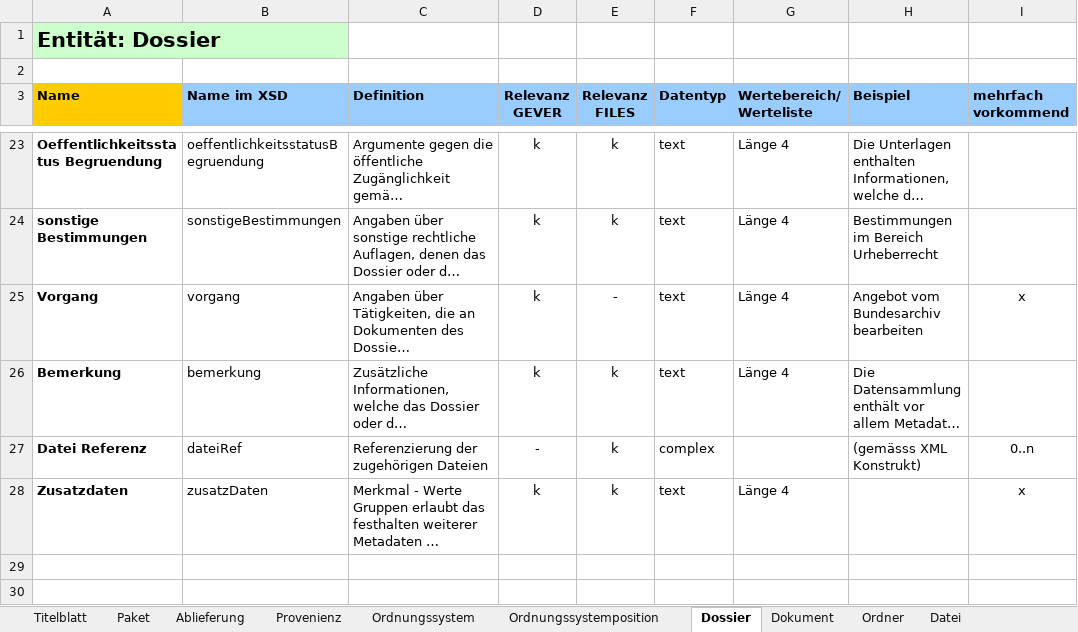
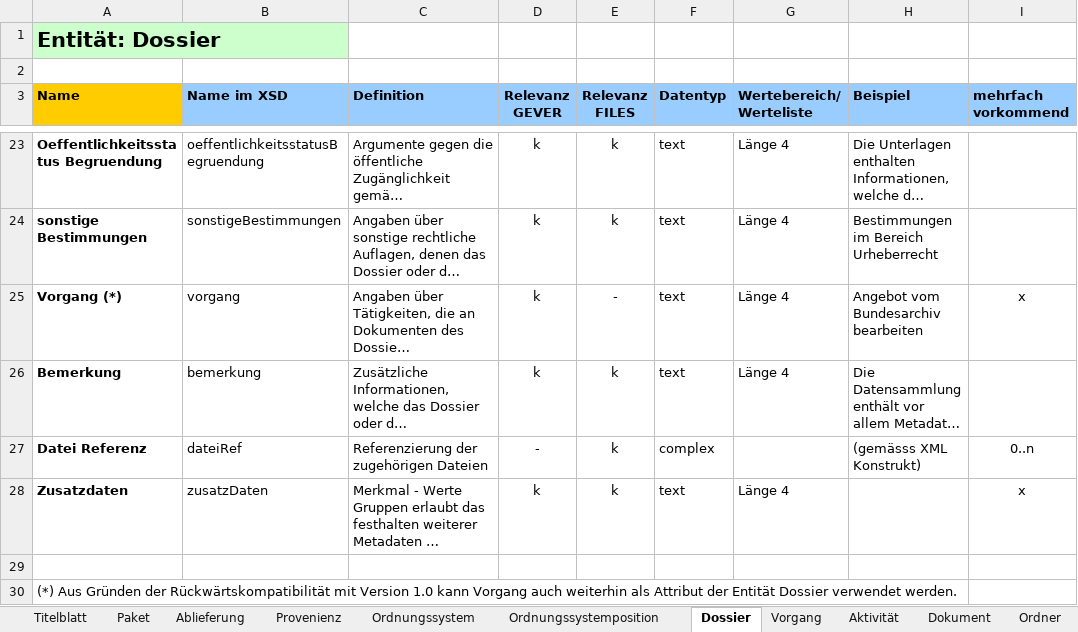
Before and after one commit to KOST-CECO/eCH-0160, an Excel workbook: STAN_d_DRA_2014-xx-xx_eCH-0160_V1.1_ArchivischeAblieferungsschnittstelle_DataDictionary.xlsx, sheet Dossier, drawn as a sheet; only a part is shown, gaps mark what is left out; long unchanged cells end in …; values as stored, in another font and other column widths than the file's, no borders; rows hold the shown columns only; the diff names each change by its address in the sheet, - before the commit and + after, or states it on an @@ line.

```diff
--- a/STAN_d_DRA_2014-xx-xx_eCH-0160_V1.1_ArchivischeAblieferungsschnittstelle_DataDictionary.xlsx (sheet Dossier)
+++ b/STAN_d_DRA_2014-xx-xx_eCH-0160_V1.1_ArchivischeAblieferungsschnittstelle_DataDictionary.xlsx (sheet Dossier)
+sheet tab: Vorgang
+sheet tab: Aktivität
-A25 (Name): Vorgang
+A25 (Name): Vorgang (*)
+row 29: (empty)
+row 30: (*) Aus Gründen der Rückwärtskompatibilität mit Version 1.0 kann Vorgang auch weiterhin als Attribut der Entität Dossier verwendet werden.
```
Also changed, not shown: 1 other file.
